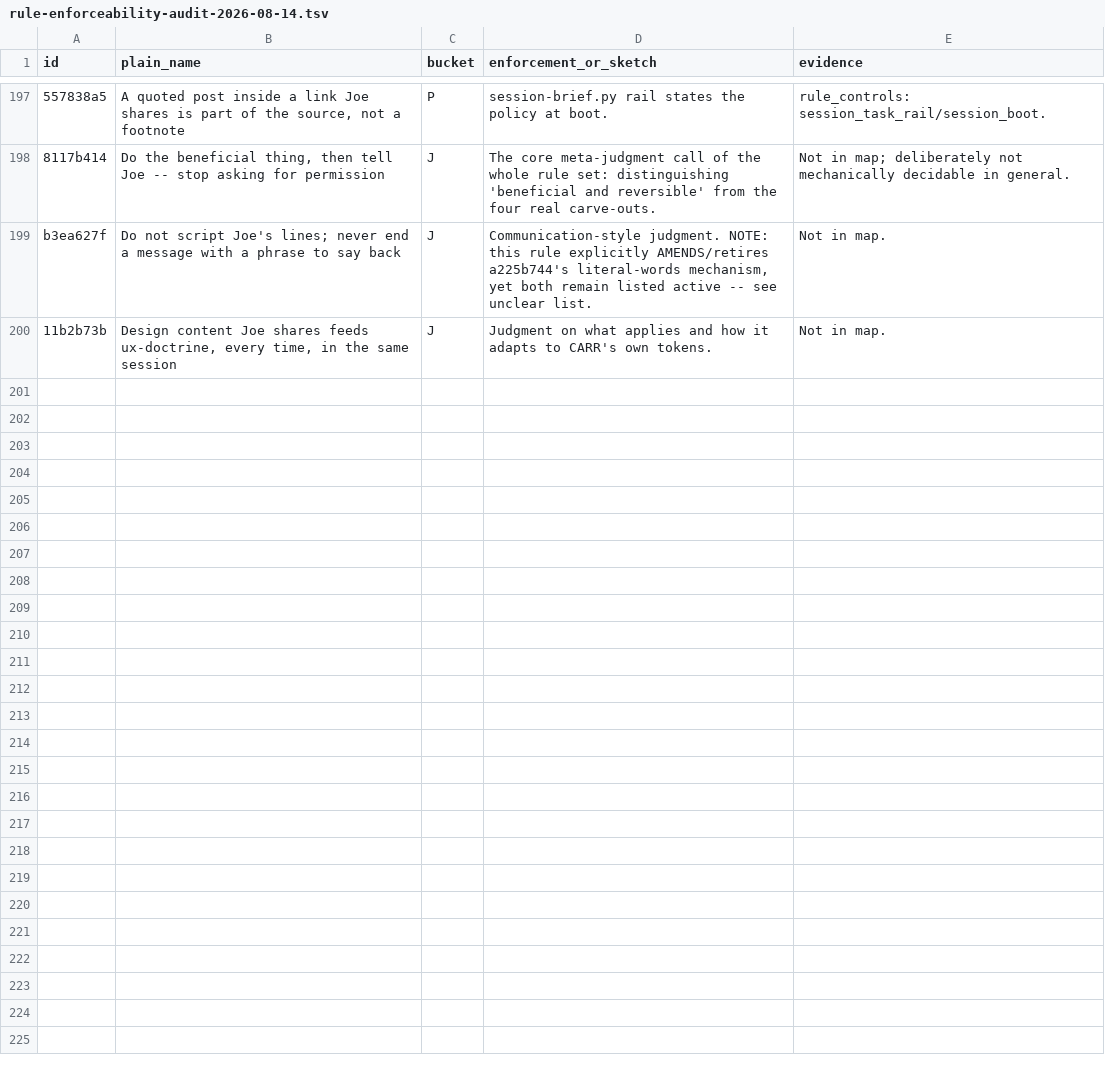
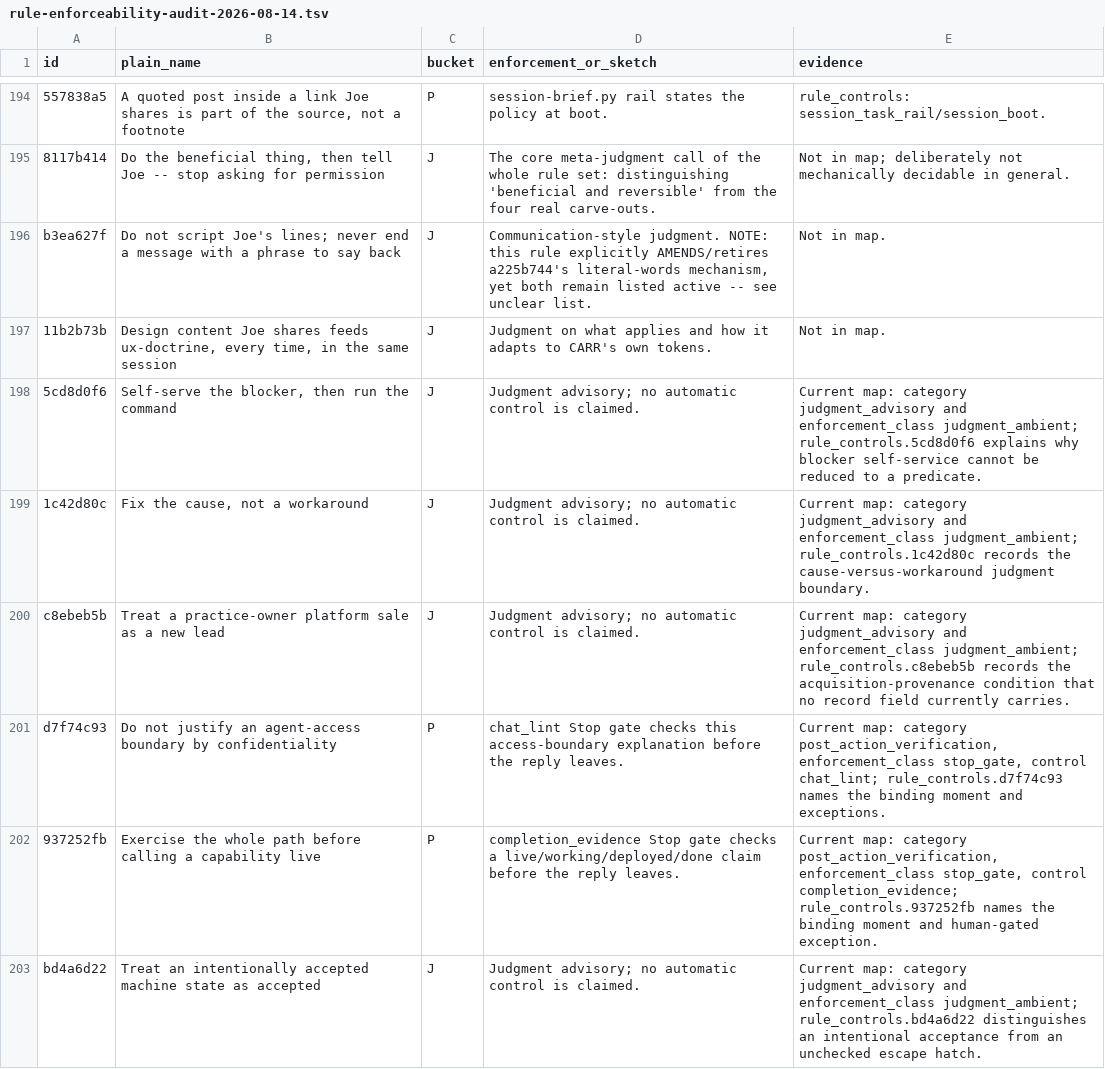
Before and after one commit to jbookout/carr-system, a TSV file: audits/rule-enforceability-audit-2026-08-14.tsv, drawn as a sheet; only a part is shown, gaps mark what is left out; the diff covers the shown part only; the diff names each change by its address in the sheet, - before the commit and + after, or states it on an @@ line.

Commit message:
Keep rule enforceability audit inventory current
Bind the audit to the reviewed active-rule map and fail closed on missing,
inactive, duplicate, or malformed rows. Refresh the audit to the current map.

```diff
--- a/audits/rule-enforceability-audit-2026-08-14.tsv
+++ b/audits/rule-enforceability-audit-2026-08-14.tsv
+row 198: 5cd8d0f6 | Self-serve the blocker, then run the command | J | Judgment advisory; no automatic control is claimed. | Current map: category judgment_advisory and enforcement_class judgment_ambient; rule_controls.5cd8d0f6 explains why blocker self-service cannot be reduced to a predicate.
+row 199: 1c42d80c | Fix the cause, not a workaround | J | Judgment advisory; no automatic control is claimed. | Current map: category judgment_advisory and enforcement_class judgment_ambient; rule_controls.1c42d80c records the cause-versus-workaround judgment boundary.
+row 200: c8ebeb5b | Treat a practice-owner platform sale as a new lead | J | Judgment advisory; no automatic control is claimed. | Current map: category judgment_advisory and enforcement_class judgment_ambient; rule_controls.c8ebeb5b records the acquisition-provenance condition that no record field currently carries.
+row 201: d7f74c93 | Do not justify an agent-access boundary by confidentiality | P | chat_lint Stop gate checks this access-boundary explanation before the reply leaves. | Current map: category post_action_verification, enforcement_class stop_gate, control chat_lint; rule_controls.d7f74c93 names the binding moment and exceptions.
+row 202: 937252fb | Exercise the whole path before calling a capability live | P | completion_evidence Stop gate checks a live/working/deployed/done claim before the reply leaves. | Current map: category post_action_verification, enforcement_class stop_gate, control completion_evidence; rule_controls.937252fb names the binding moment and human-gated exception.
+row 203: bd4a6d22 | Treat an intentionally accepted machine state as accepted | J | Judgment advisory; no automatic control is claimed. | Current map: category judgment_advisory and enforcement_class judgment_ambient; rule_controls.bd4a6d22 distinguishes an intentional acceptance from an unchecked escape hatch.
```
Also changed, not shown: 17 added rows and 3 removed rows elsewhere in this file, 4 other files.
